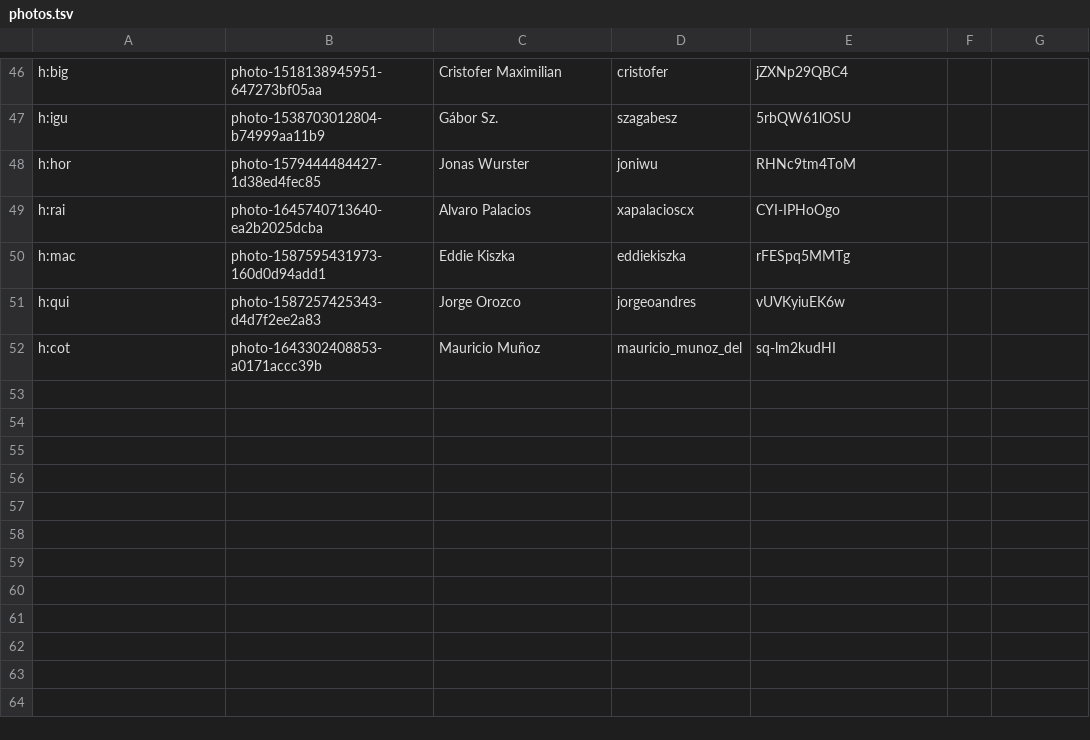
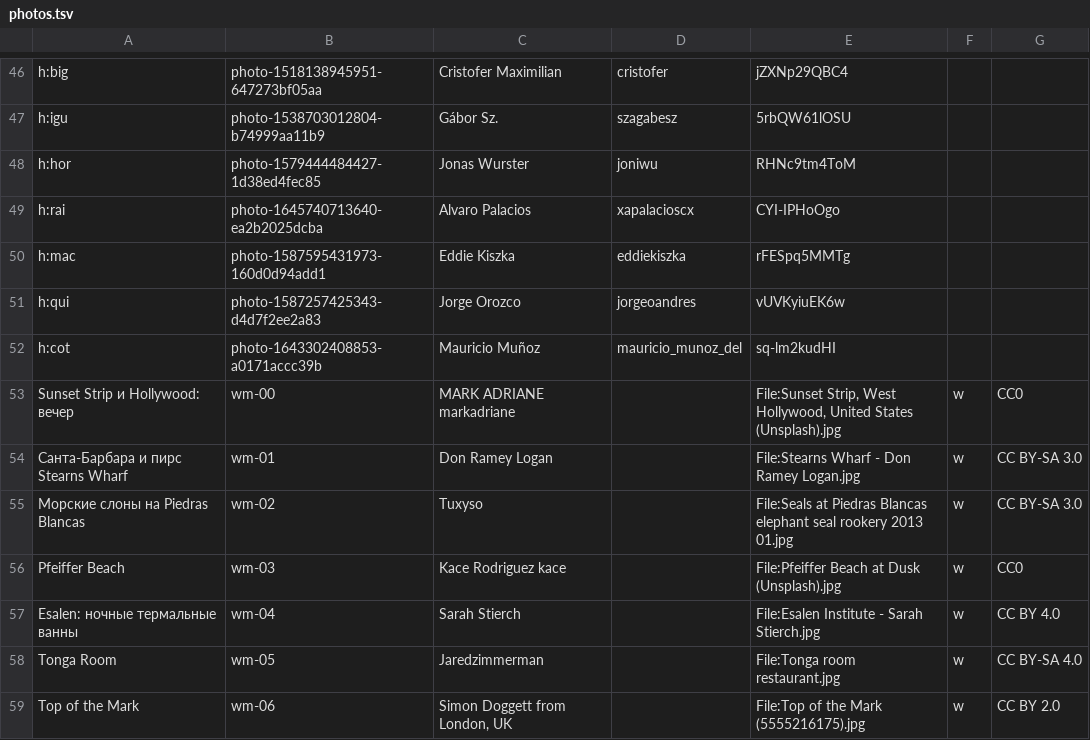
Before and after one commit to Sofeir/-2027, a TSV file: puteshestvie-2027/photos/photos.tsv, drawn as a sheet; only a part is shown, gaps mark what is left out.

```diff
--- a/puteshestvie-2027/photos/photos.tsv
+++ b/puteshestvie-2027/photos/photos.tsv
@@ -52 +52,8 @@ h:qui	photo-1587257425343-d4d7f2ee2a83	Jorge Orozco	jorgeoandres	vUVKyiuEK6w
 h:cot	photo-1643302408853-a0171accc39b	Mauricio Muñoz	mauricio_munoz_del	sq-lm2kudHI
+Sunset Strip и Hollywood: вечер	wm-00	MARK ADRIANE markadriane		File:Sunset Strip, West Hollywood, United States (Unsplash).jpg	w	CC0
+Санта-Барбара и пирс Stearns Wharf	wm-01	Don Ramey Logan		File:Stearns Wharf - Don Ramey Logan.jpg	w	CC BY-SA 3.0
+Морские слоны на Piedras Blancas	wm-02	Tuxyso		File:Seals at Piedras Blancas elephant seal rookery 2013 01.jpg	w	CC BY-SA 3.0
+Pfeiffer Beach	wm-03	Kace Rodriguez kace		File:Pfeiffer Beach at Dusk (Unsplash).jpg	w	CC0
+Esalen: ночные термальные ванны	wm-04	Sarah Stierch		File:Esalen Institute - Sarah Stierch.jpg	w	CC BY 4.0
+Tonga Room	wm-05	Jaredzimmerman		File:Tonga room restaurant.jpg	w	CC BY-SA 4.0
+Top of the Mark	wm-06	Simon Doggett from London, UK		File:Top of the Mark (5555216175).jpg	w	CC BY 2.0
```
Also changed, not shown: 11 other files.
